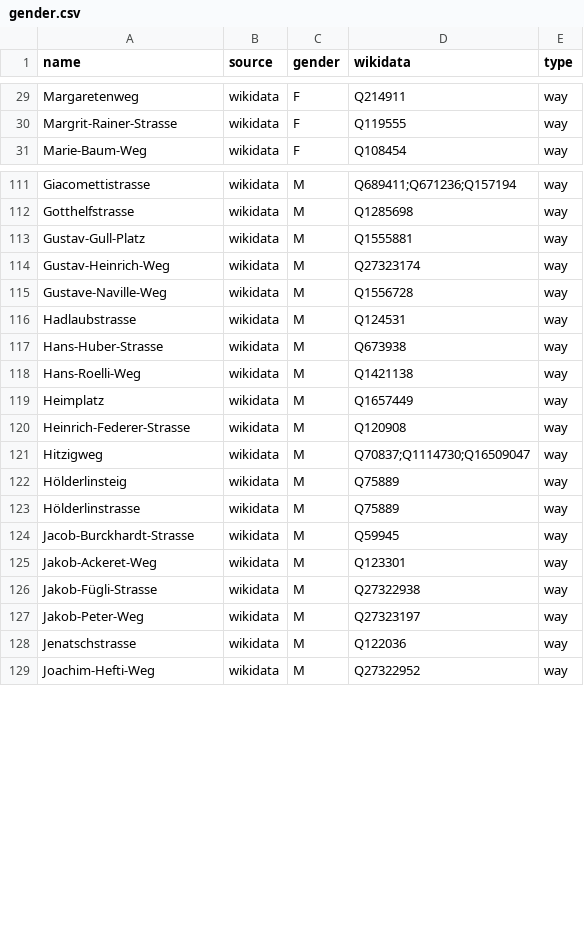
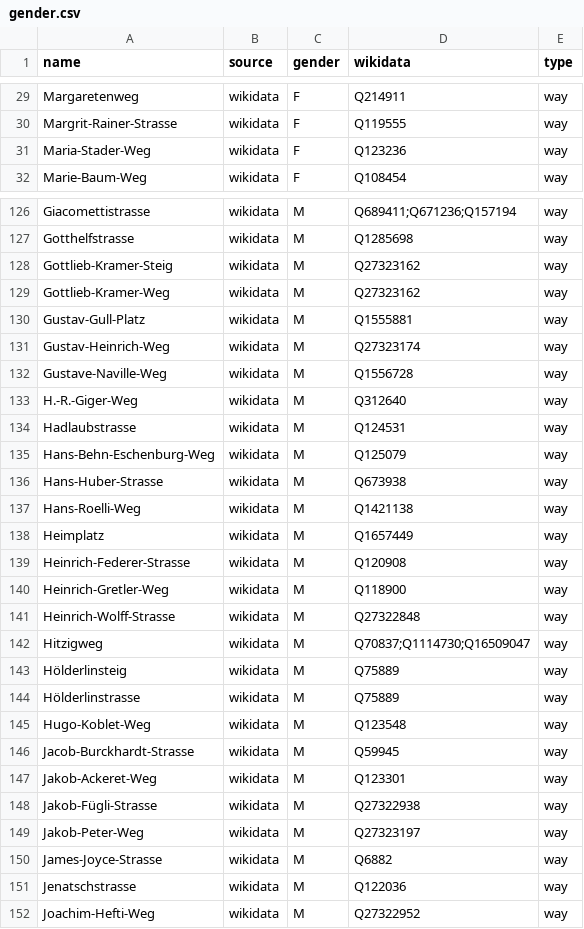
Before and after one commit to EqualStreetNames/equalstreetnames-zurich, a CSV file: data/gender.csv, drawn as a sheet; only a part is shown, gaps mark what is left out; the diff covers the shown part only.

```diff
--- a/data/gender.csv
+++ b/data/gender.csv
@@ -30,2 +30,3 @@ Margaretenweg,wikidata,F,Q214911,way
 Margrit-Rainer-Strasse,wikidata,F,Q119555,way
+Maria-Stader-Weg,wikidata,F,Q123236,way
 Marie-Baum-Weg,wikidata,F,Q108454,way
@@ -112,2 +127,4 @@ Giacomettistrasse,wikidata,M,Q689411;Q671236;Q157194,way
 Gotthelfstrasse,wikidata,M,Q1285698,way
+Gottlieb-Kramer-Steig,wikidata,M,Q27323162,way
+Gottlieb-Kramer-Weg,wikidata,M,Q27323162,way
 Gustav-Gull-Platz,wikidata,M,Q1555881,way
@@ -115,3 +132,5 @@ Gustav-Heinrich-Weg,wikidata,M,Q27323174,way
 Gustave-Naville-Weg,wikidata,M,Q1556728,way
+H.-R.-Giger-Weg,wikidata,M,Q312640,way
 Hadlaubstrasse,wikidata,M,Q124531,way
+Hans-Behn-Eschenburg-Weg,wikidata,M,Q125079,way
 Hans-Huber-Strasse,wikidata,M,Q673938,way
@@ -120,2 +139,4 @@ Heimplatz,wikidata,M,Q1657449,way
 Heinrich-Federer-Strasse,wikidata,M,Q120908,way
+Heinrich-Gretler-Weg,wikidata,M,Q118900,way
+Heinrich-Wolff-Strasse,wikidata,M,Q27322848,way
 Hitzigweg,wikidata,M,Q70837;Q1114730;Q16509047,way
@@ -123,2 +144,3 @@ Hölderlinsteig,wikidata,M,Q75889,way
 Hölderlinstrasse,wikidata,M,Q75889,way
+Hugo-Koblet-Weg,wikidata,M,Q123548,way
 Jacob-Burckhardt-Strasse,wikidata,M,Q59945,way
@@ -127,2 +149,3 @@ Jakob-Fügli-Strasse,wikidata,M,Q27322938,way
 Jakob-Peter-Weg,wikidata,M,Q27323197,way
+James-Joyce-Strasse,wikidata,M,Q6882,way
 Jenatschstrasse,wikidata,M,Q122036,way
```
Also changed, not shown: 28 added rows elsewhere in this file, data/other.csv, 3 other files.
